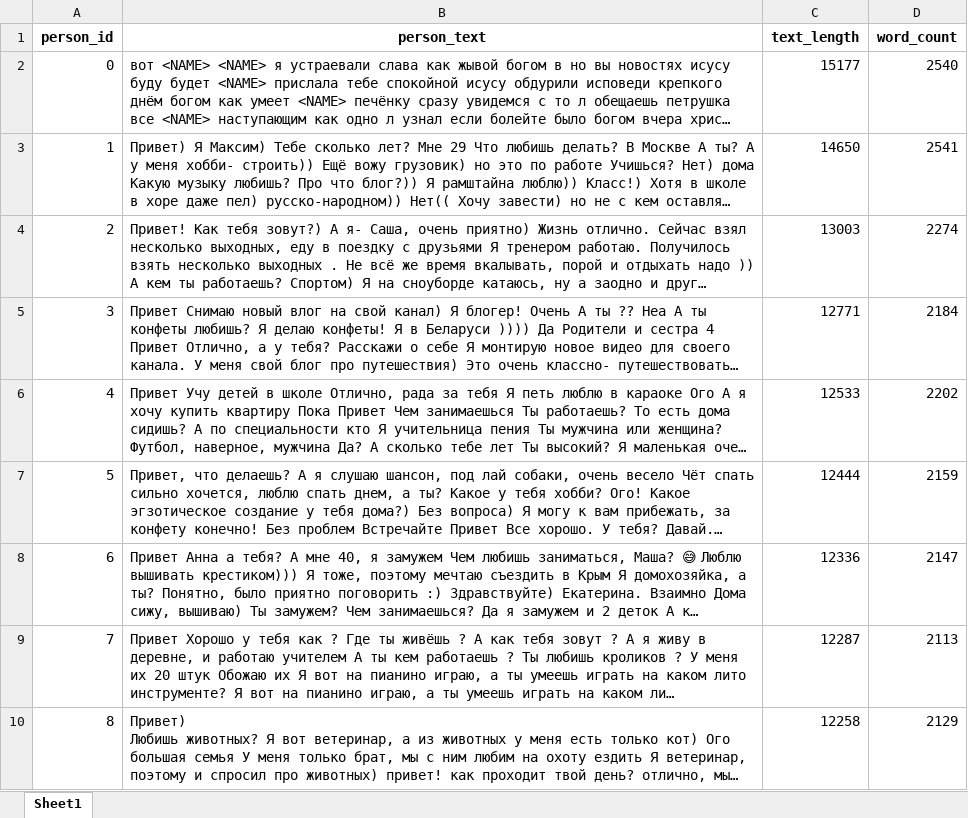
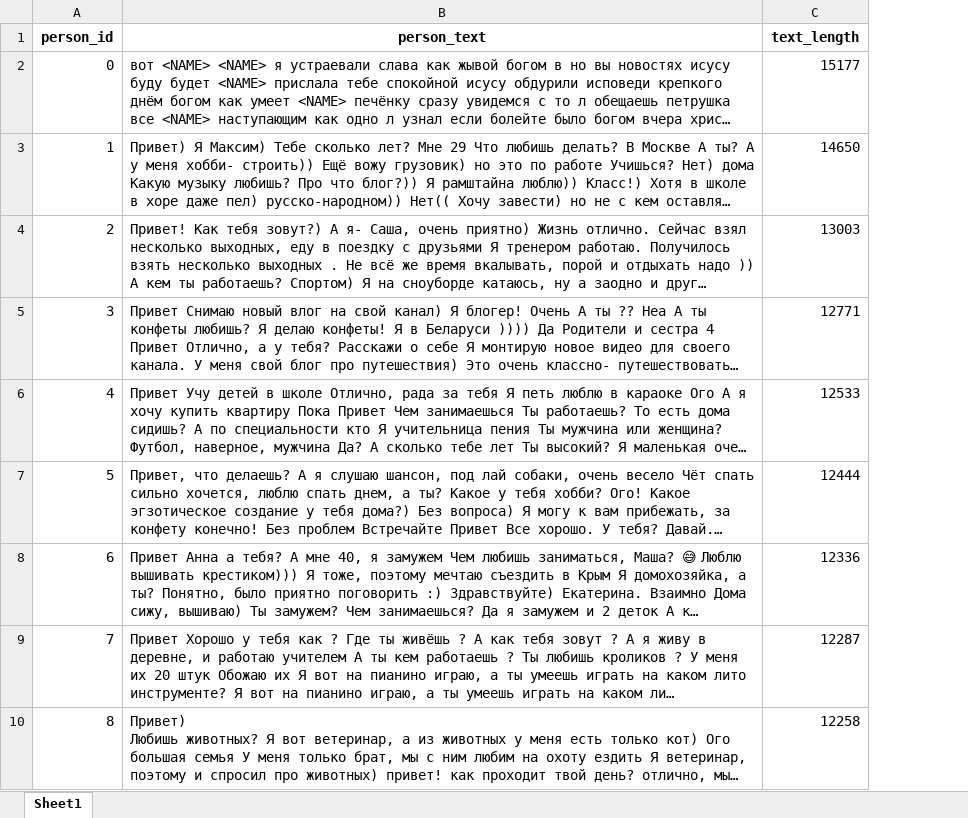
Before and after one commit to trysomeway/correl_of_pronunc_with_text, an Excel workbook: message_dataset.xlsx, sheet Sheet1, drawn as a sheet; only a part is shown; long unchanged cells end in …; values as stored, in another font and other column widths than the file's, no borders; the diff names each change by its address in the sheet, - before the commit and + after, or states it on an @@ line.

Commit message:
add check average word length factor

```diff
--- a/message_dataset.xlsx (sheet Sheet1)
+++ b/message_dataset.xlsx (sheet Sheet1)
-column D (word_count), rows 2-10: 2540 | 2541 | 2274 | 2184 | 2202 | 2159 | 2147 | 2113 | 2129
```
Also changed, not shown: 2 other files.
